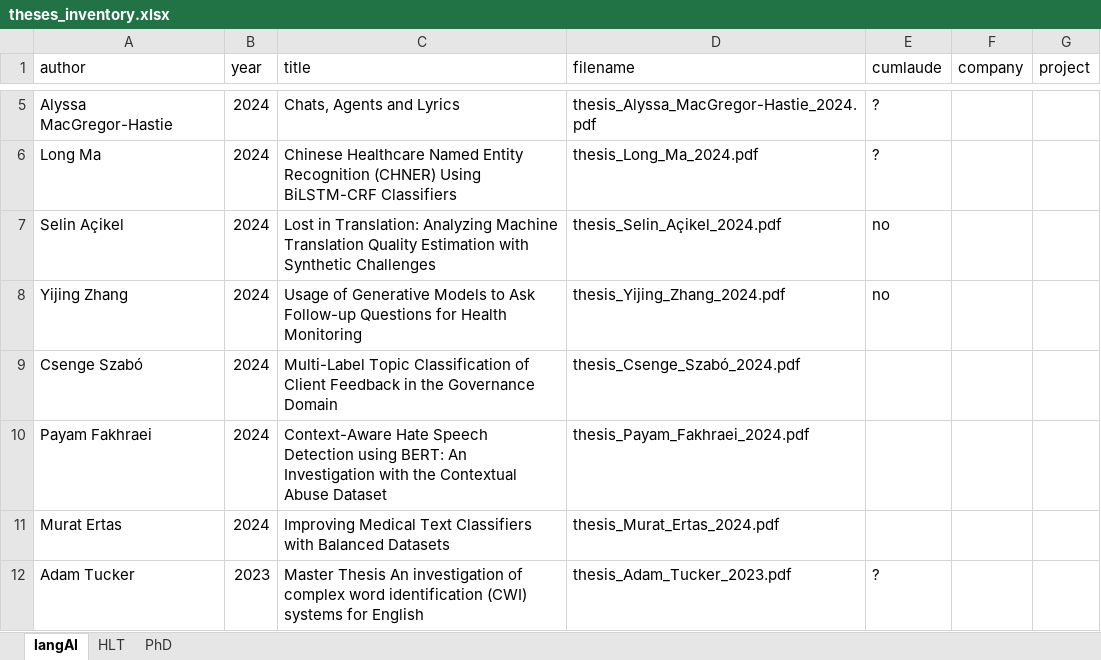
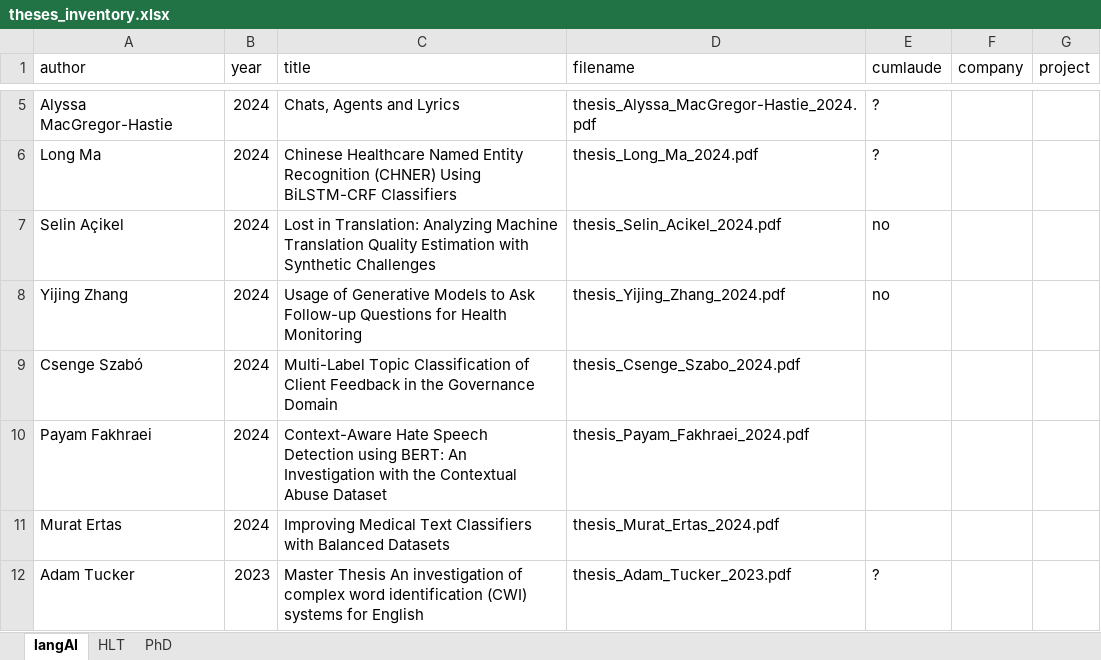
Before and after one commit to cltl/cltl-homepage, an Excel workbook: static/data/theses_inventory.xlsx, sheet langAI, drawn as a sheet; only a part is shown, gaps mark what is left out; values as stored, in another font and other column widths than the file's, no borders; charts and pictures not drawn; the diff names each change by its address in the sheet, - before the commit and + after, or states it on an @@ line.

Commit message:
add requirements.txt + ascii filenames for theses

```diff
--- a/static/data/theses_inventory.xlsx (sheet langAI)
+++ b/static/data/theses_inventory.xlsx (sheet langAI)
-D7 (filename): thesis_Selin_Açikel_2024.pdf
+D7 (filename): thesis_Selin_Acikel_2024.pdf
-D9 (filename): thesis_Csenge_Szabó_2024.pdf
+D9 (filename): thesis_Csenge_Szabo_2024.pdf
```
Also changed, not shown: sheet HLT, 7 other files.
